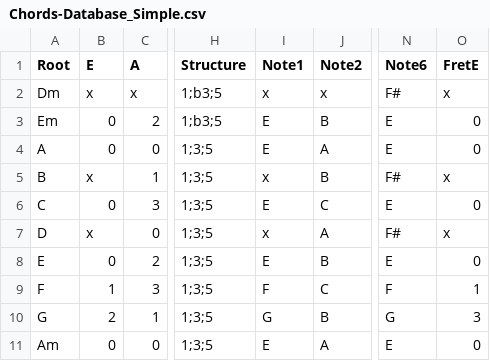
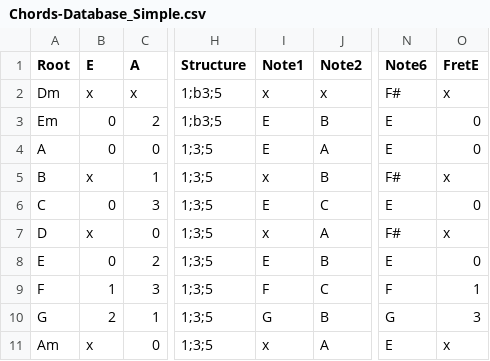
Before and after one commit to nsander2/Guitar-Chords, a CSV file: Chords-Database_Simple.csv, drawn as a sheet; only a part is shown, gaps mark what is left out; the diff names each change by its address in the sheet, - before the commit and + after, or states it on an @@ line.

Commit message:
Add files via upload

```diff
--- a/Chords-Database_Simple.csv
+++ b/Chords-Database_Simple.csv
-B11 (E): 0
+B11 (E): x
-I11 (Note1): E
+I11 (Note1): x
-O11 (FretE): 0
+O11 (FretE): x
```
